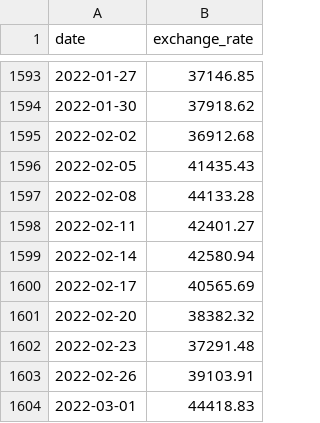
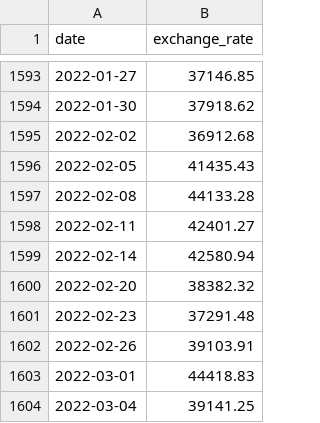
Before and after one commit to plbski/CPP, a CSV file: cpp09/ex00/data.csv, drawn as a sheet; only a part is shown, gaps mark what is left out; the shorter side is filled out with more unchanged rows; the diff names each change by its address in the sheet, - before the commit and + after, or states it on an @@ line.

```diff
--- a/cpp09/ex00/data.csv
+++ b/cpp09/ex00/data.csv
-row 1600: 2022-02-17 | 40565.69
```
Also changed, not shown: 4 other files.
